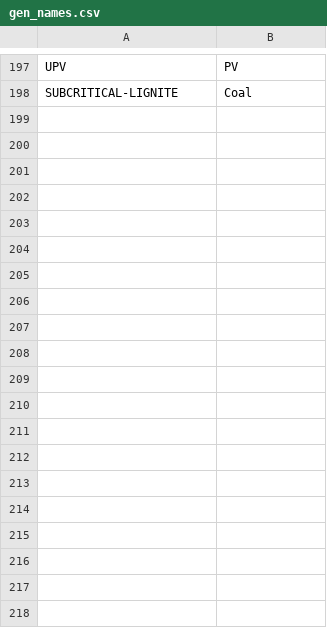
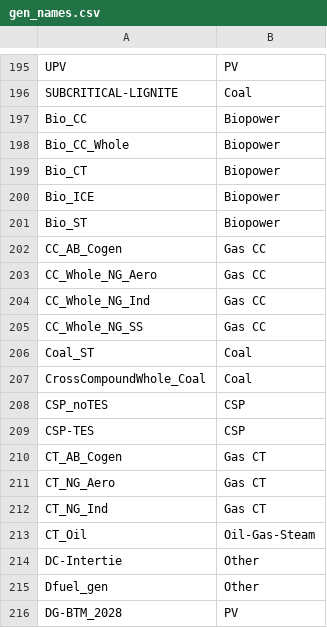
Before and after one commit to NREL/Marmot, a CSV file: mapping_folder/gen_names.csv, drawn as a sheet; only a part is shown, gaps mark what is left out; the diff covers the shown part only; the diff names each change by its address in the sheet, - before the commit and + after, or states it on an @@ line.

Commit message:
Added to gen_names list.

```diff
--- a/mapping_folder/gen_names.csv
+++ b/mapping_folder/gen_names.csv
+row 197: Bio_CC | Biopower
+row 198: Bio_CC_Whole | Biopower
+row 199: Bio_CT | Biopower
+row 200: Bio_ICE | Biopower
+row 201: Bio_ST | Biopower
+row 202: CC_AB_Cogen | Gas CC
+row 203: CC_Whole_NG_Aero | Gas CC
+row 204: CC_Whole_NG_Ind | Gas CC
+row 205: CC_Whole_NG_SS | Gas CC
+row 206: Coal_ST | Coal
+row 207: CrossCompoundWhole_Coal | Coal
+row 208: CSP_noTES | CSP
+row 209: CSP-TES | CSP
+row 210: CT_AB_Cogen | Gas CT
+row 211: CT_NG_Aero | Gas CT
+row 212: CT_NG_Ind | Gas CT
+row 213: CT_Oil | Oil-Gas-Steam
+row 214: DC-Intertie | Other
+row 215: Dfuel_gen | Other
+row 216: DG-BTM_2028 | PV
```
Also changed, not shown: 23 added rows and 2 removed rows elsewhere in this file.
